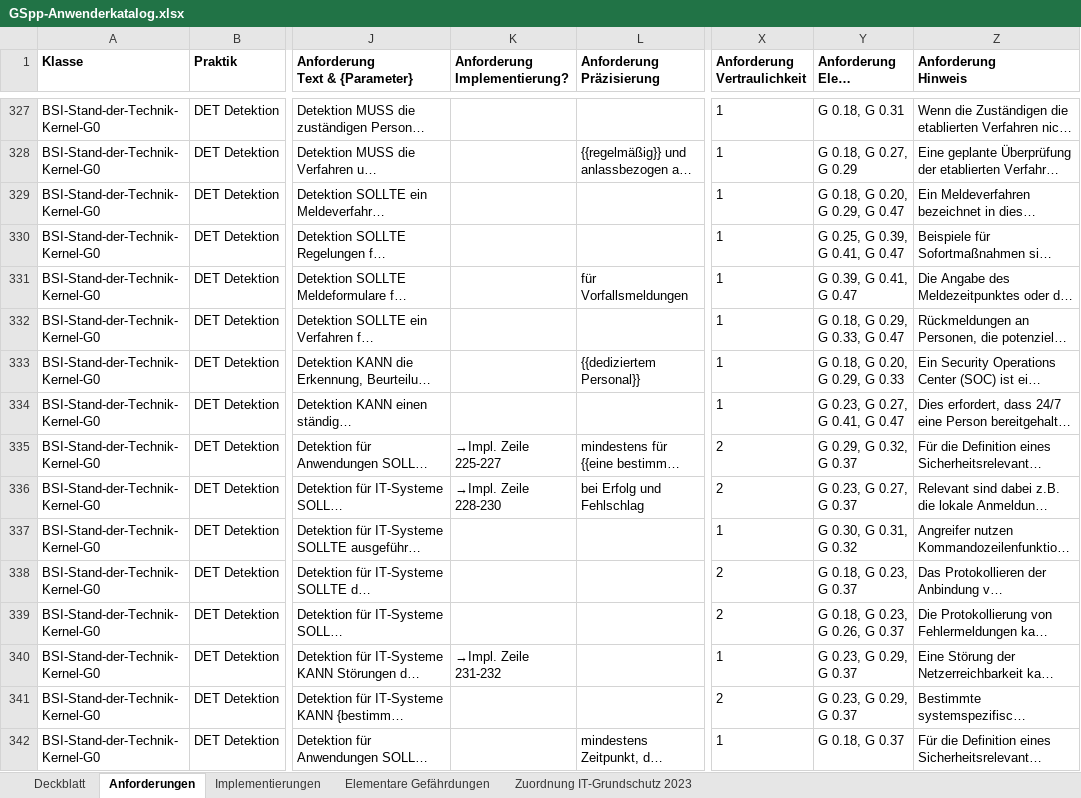
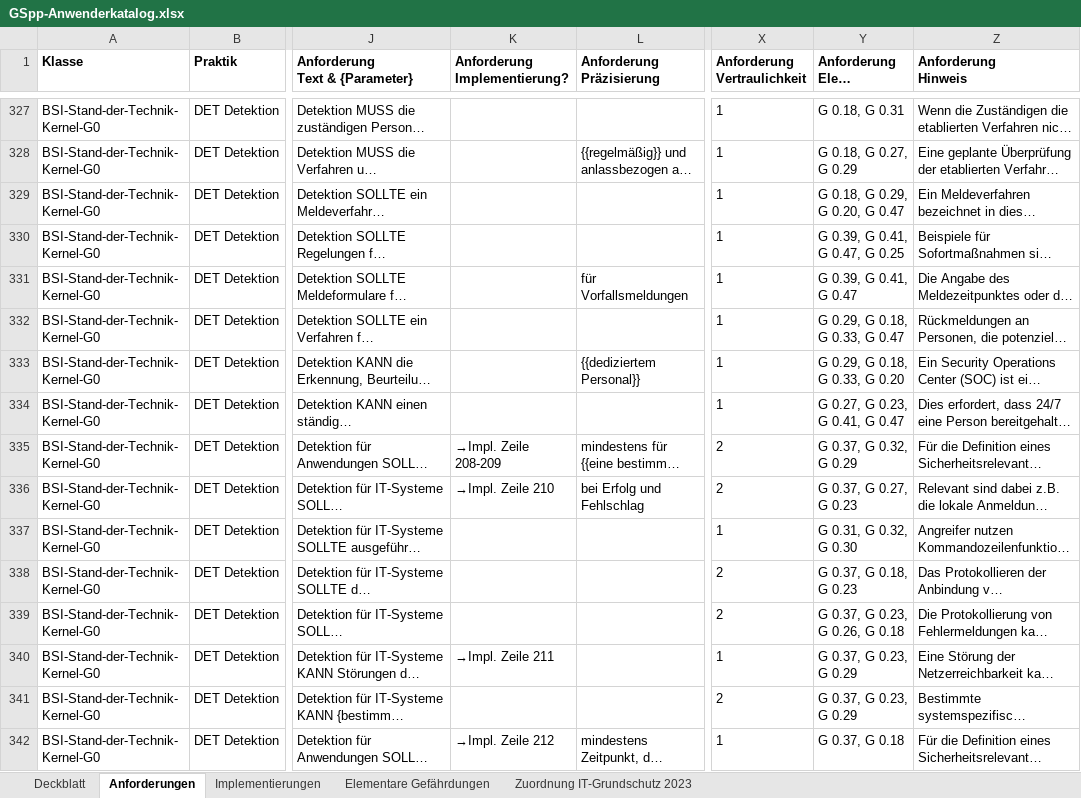
Before and after one commit to Vorgebirge/Grundschutz-Plus-Plus, an Excel workbook: GSpp-Anwenderkatalog.xlsx, sheet Anforderungen, drawn as a sheet; only a part is shown, gaps mark what is left out; long unchanged cells end in …; values as stored, in another font and other column widths than the file's, no borders; the diff covers the shown part only; the diff names each change by its address in the sheet, - before the commit and + after, or states it on an @@ line.

```diff
--- a/GSpp-Anwenderkatalog.xlsx (sheet Anforderungen)
+++ b/GSpp-Anwenderkatalog.xlsx (sheet Anforderungen)
-Y329 (Anforderung Elem. Gefährdung): G 0.18, G 0.20, G 0.29, G 0.47
+Y329 (Anforderung Elem. Gefährdung): G 0.18, G 0.29, G 0.20, G 0.47
-Y330 (Anforderung Elem. Gefährdung): G 0.25, G 0.39, G 0.41, G 0.47
+Y330 (Anforderung Elem. Gefährdung): G 0.39, G 0.41, G 0.47, G 0.25
-Y332 (Anforderung Elem. Gefährdung): G 0.18, G 0.29, G 0.33, G 0.47
+Y332 (Anforderung Elem. Gefährdung): G 0.29, G 0.18, G 0.33, G 0.47
-Y333 (Anforderung Elem. Gefährdung): G 0.18, G 0.20, G 0.29, G 0.33
+Y333 (Anforderung Elem. Gefährdung): G 0.29, G 0.18, G 0.33, G 0.20
-Y334 (Anforderung Elem. Gefährdung): G 0.23, G 0.27, G 0.41, G 0.47
+Y334 (Anforderung Elem. Gefährdung): G 0.27, G 0.23, G 0.41, G 0.47
-K335 (Anforderung Implementierung?): →Impl. Zeile 225-227
+K335 (Anforderung Implementierung?): →Impl. Zeile 208-209
-Y335 (Anforderung Elem. Gefährdung): G 0.29, G 0.32, G 0.37
+Y335 (Anforderung Elem. Gefährdung): G 0.37, G 0.32, G 0.29
-K336 (Anforderung Implementierung?): →Impl. Zeile 228-230
+K336 (Anforderung Implementierung?): →Impl. Zeile 210
-Y336 (Anforderung Elem. Gefährdung): G 0.23, G 0.27, G 0.37
+Y336 (Anforderung Elem. Gefährdung): G 0.37, G 0.27, G 0.23
-Y337 (Anforderung Elem. Gefährdung): G 0.30, G 0.31, G 0.32
+Y337 (Anforderung Elem. Gefährdung): G 0.31, G 0.32, G 0.30
-Y338 (Anforderung Elem. Gefährdung): G 0.18, G 0.23, G 0.37
+Y338 (Anforderung Elem. Gefährdung): G 0.37, G 0.18, G 0.23
-Y339 (Anforderung Elem. Gefährdung): G 0.18, G 0.23, G 0.26, G 0.37
+Y339 (Anforderung Elem. Gefährdung): G 0.37, G 0.23, G 0.26, G 0.18
-K340 (Anforderung Implementierung?): →Impl. Zeile 231-232
+K340 (Anforderung Implementierung?): →Impl. Zeile 211
-Y340:Y341 (Anforderung Elem. Gefährdung): G 0.23, G 0.29, G 0.37
+Y340:Y341 (Anforderung Elem. Gefährdung): G 0.37, G 0.23, G 0.29
-K342 (Anforderung Implementierung?): (empty)
+K342 (Anforderung Implementierung?): →Impl. Zeile 212
-Y342 (Anforderung Elem. Gefährdung): G 0.18, G 0.37
+Y342 (Anforderung Elem. Gefährdung): G 0.37, G 0.18
```
Also changed, not shown: 766 edited cells elsewhere in this sheet, sheet Implementierungen, sheet Elementare Gefährdungen, sheet Zuordnung IT-Grundschutz 2023, sheet Deckblatt, hidden cells, 4 other files.
